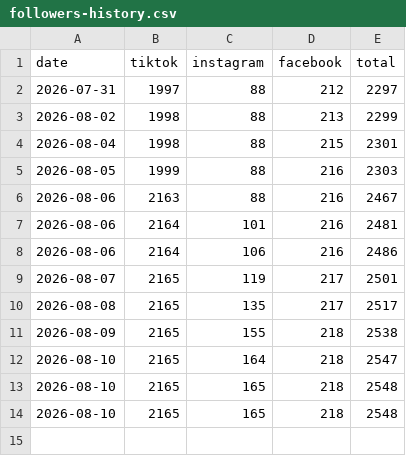
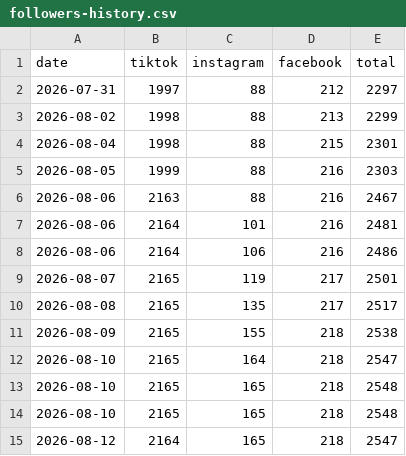
Before and after one commit to bbrown388/bobdavismusic-data, a CSV file: data/followers-history.csv, drawn as a sheet.

Commit message:
chore(followers): auto-refresh counts

```diff
--- a/data/followers-history.csv
+++ b/data/followers-history.csv
@@ -14 +14,2 @@ date,tiktok,instagram,facebook,total
 2026-08-10,2165,165,218,2548
+2026-08-12,2164,165,218,2547
```
Also changed, not shown: 1 other file.
